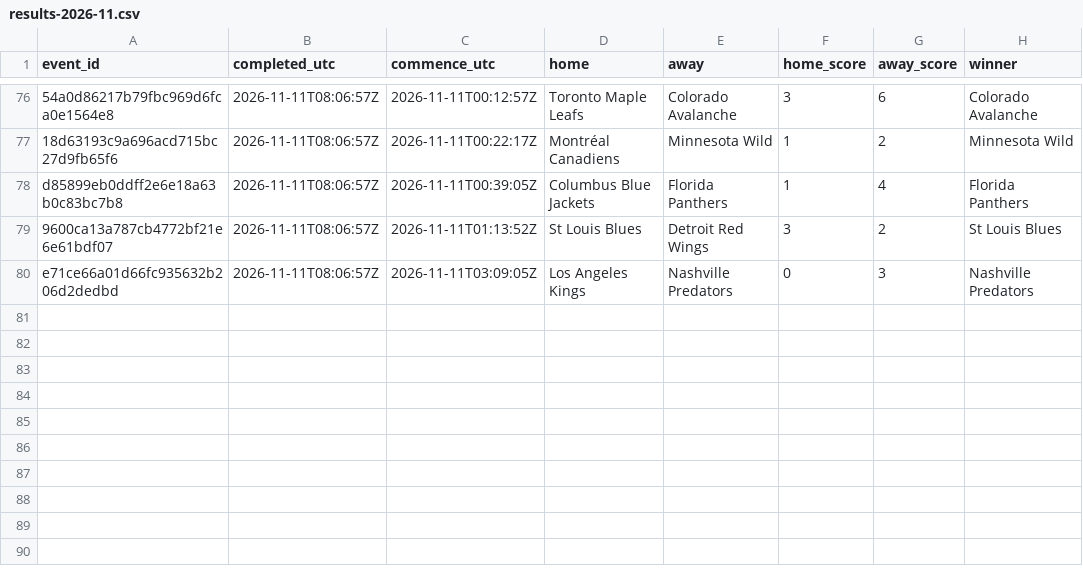
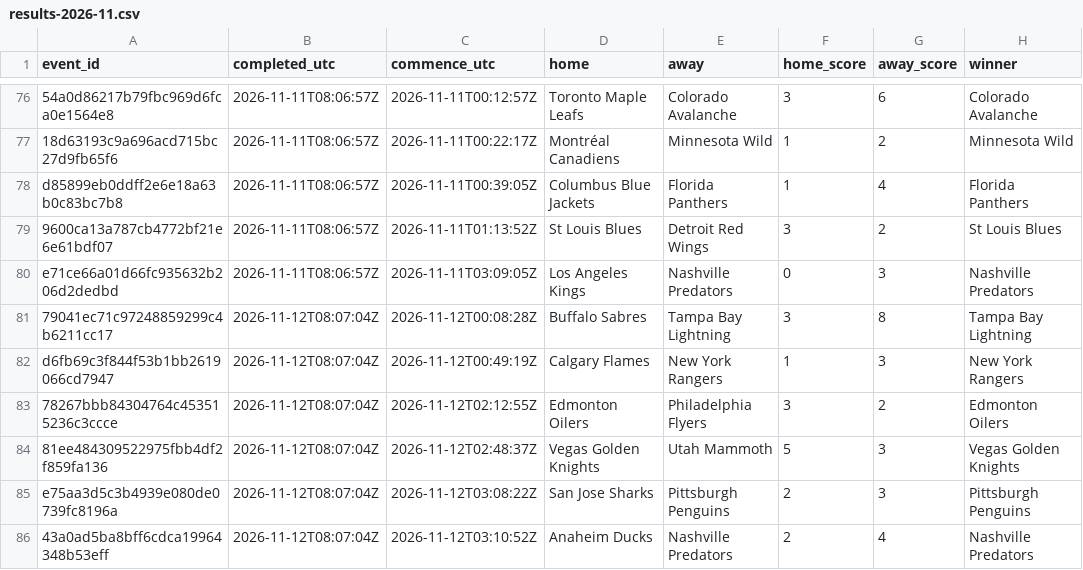
Before and after one commit to felix1975men-cpu/odds-monitor, a CSV file: data/nhl/results-2026-11.csv, drawn as a sheet; only a part is shown, gaps mark what is left out; the diff names each change by its address in the sheet, - before the commit and + after, or states it on an @@ line.

Commit message:
nhl results 2026-11-12

```diff
--- a/data/nhl/results-2026-11.csv
+++ b/data/nhl/results-2026-11.csv
+row 81: 79041ec71c97248859299c4b6211cc17 | 2026-11-12T08:07:04Z | 2026-11-12T00:08:28Z | Buffalo Sabres | Tampa Bay Lightning | 3 | 8 | Tampa Bay Lightning
+row 82: d6fb69c3f844f53b1bb2619066cd7947 | 2026-11-12T08:07:04Z | 2026-11-12T00:49:19Z | Calgary Flames | New York Rangers | 1 | 3 | New York Rangers
+row 83: 78267bbb84304764c453515236c3ccce | 2026-11-12T08:07:04Z | 2026-11-12T02:12:55Z | Edmonton Oilers | Philadelphia Flyers | 3 | 2 | Edmonton Oilers
+row 84: 81ee484309522975fbb4df2f859fa136 | 2026-11-12T08:07:04Z | 2026-11-12T02:48:37Z | Vegas Golden Knights | Utah Mammoth | 5 | 3 | Vegas Golden Knights
+row 85: e75aa3d5c3b4939e080de0739fc8196a | 2026-11-12T08:07:04Z | 2026-11-12T03:08:22Z | San Jose Sharks | Pittsburgh Penguins | 2 | 3 | Pittsburgh Penguins
+row 86: 43a0ad5ba8bff6cdca19964348b53eff | 2026-11-12T08:07:04Z | 2026-11-12T03:10:52Z | Anaheim Ducks | Nashville Predators | 2 | 4 | Nashville Predators
```
